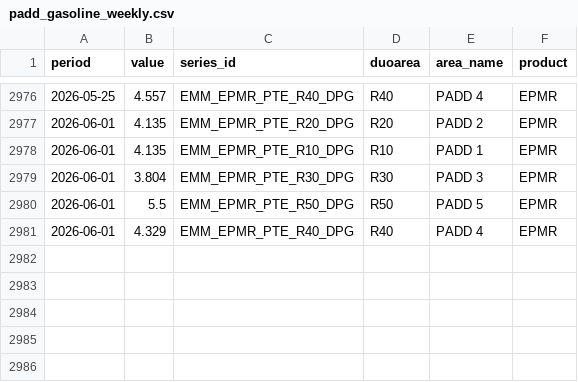
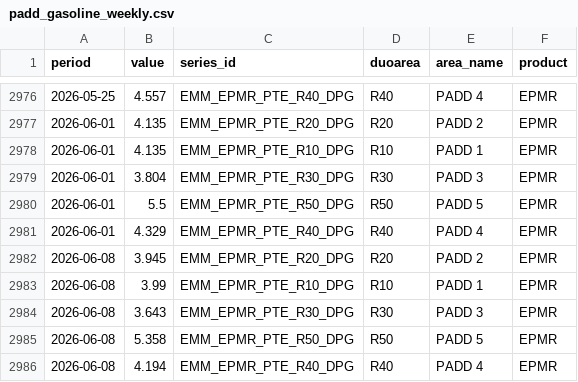
Before and after one commit to sam-caldwell/samcaldwell-info, a CSV file: data/energy/cache/padd_gasoline_weekly.csv, drawn as a sheet; only a part is shown, gaps mark what is left out.

```diff
--- a/data/energy/cache/padd_gasoline_weekly.csv
+++ b/data/energy/cache/padd_gasoline_weekly.csv
@@ -2981 +2981,6 @@ period,value,series_id,duoarea,area_name,product
 2026-06-01,4.329,EMM_EPMR_PTE_R40_DPG,R40,PADD 4,EPMR
+2026-06-08,3.945,EMM_EPMR_PTE_R20_DPG,R20,PADD 2,EPMR
+2026-06-08,3.99,EMM_EPMR_PTE_R10_DPG,R10,PADD 1,EPMR
+2026-06-08,3.643,EMM_EPMR_PTE_R30_DPG,R30,PADD 3,EPMR
+2026-06-08,5.358,EMM_EPMR_PTE_R50_DPG,R50,PADD 5,EPMR
+2026-06-08,4.194,EMM_EPMR_PTE_R40_DPG,R40,PADD 4,EPMR
```
Also changed, not shown: data/cybersecurity/cache/ip_geolocation.csv, data/cybersecurity/current_threats.csv, 19 other files.
